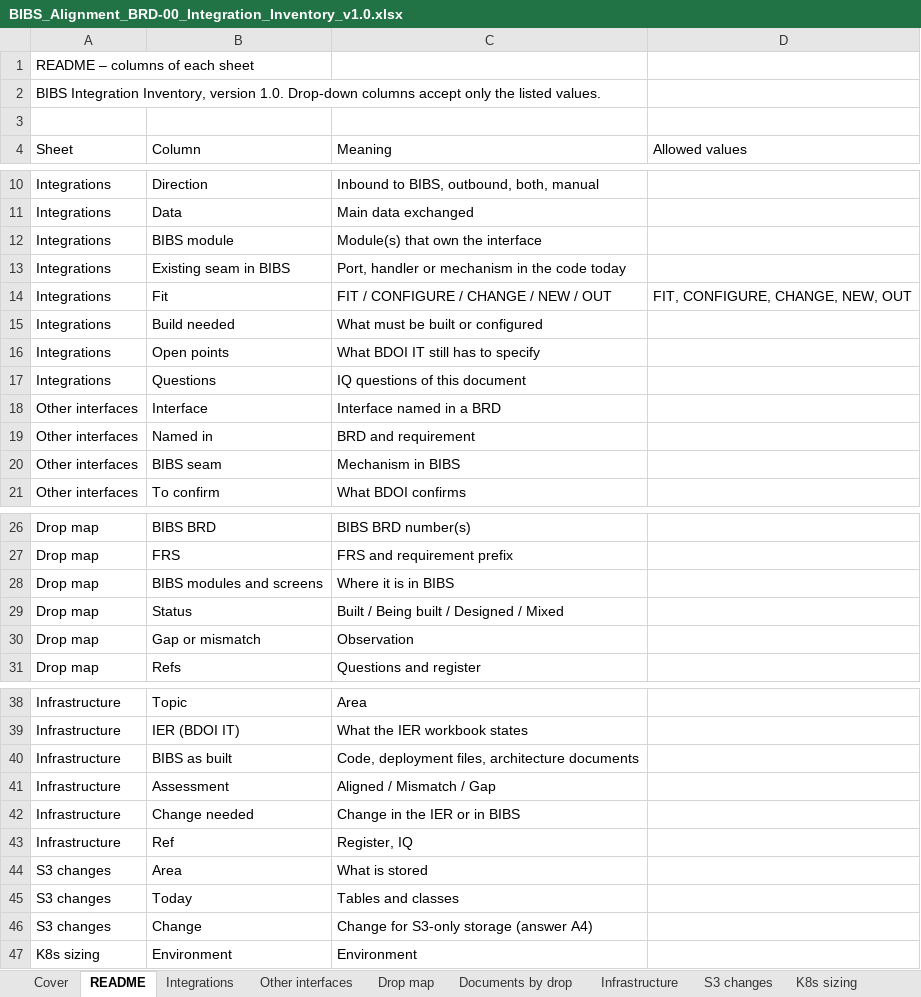
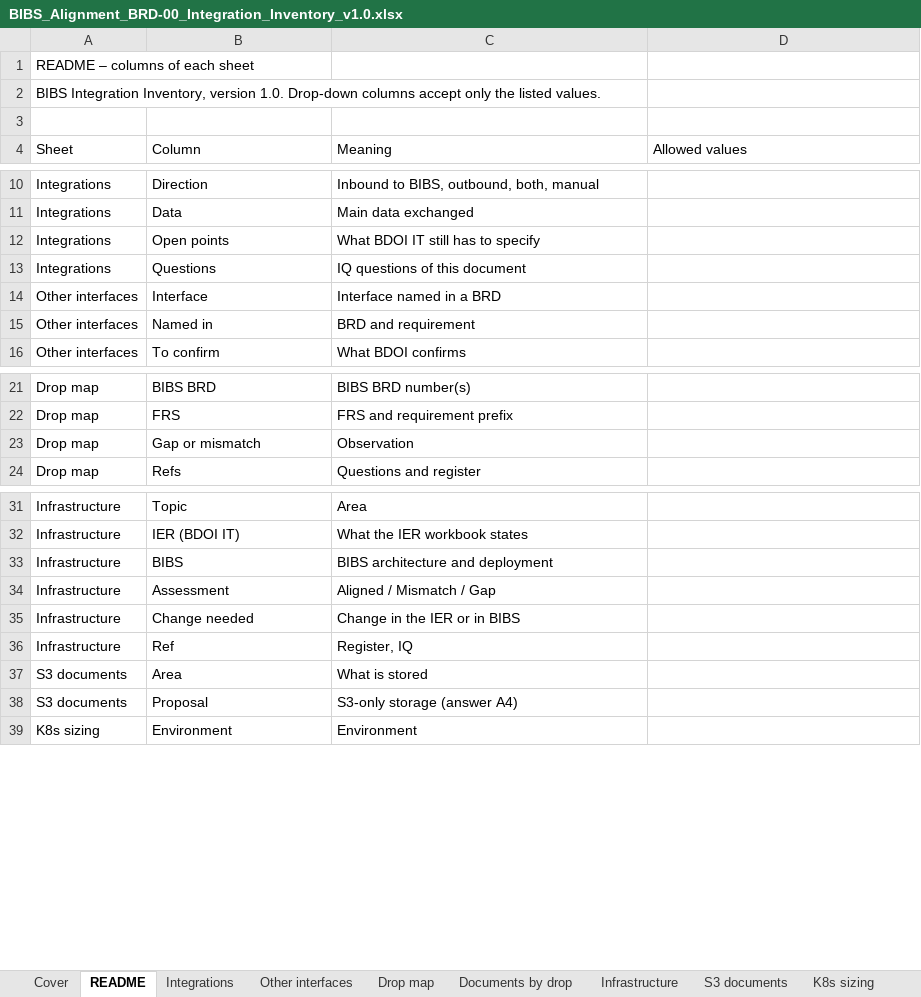
Before and after one commit to IortaTexhNXT-DEV/FinVerse, an Excel workbook: docs/deliverables/out/Programme/Alignment/BIBS_Alignment_BRD-00_Integration_Inventory_v1.0.xlsx, sheet README, drawn as a sheet; only a part is shown, gaps mark what is left out; values as stored, in another font and other column widths than the file's, no cell formats; removed rows and columns are numbered as before the commit, all else as after; the diff covers the shown part only; the diff names each change by its address in the sheet, - before the commit and + after, or states it on an @@ line.

```diff
--- a/docs/deliverables/out/Programme/Alignment/BIBS_Alignment_BRD-00_Integration_Inventory_v1.0.xlsx (sheet README)
+++ b/docs/deliverables/out/Programme/Alignment/BIBS_Alignment_BRD-00_Integration_Inventory_v1.0.xlsx (sheet README)
-sheet tab: S3 changes
+sheet tab: S3 documents
-row 12: Integrations | BIBS module | Module(s) that own the interface
-row 13: Integrations | Existing seam in BIBS | Port, handler or mechanism in the code today
-row 14: Integrations | Fit | FIT / CONFIGURE / CHANGE / NEW / OUT | FIT, CONFIGURE, CHANGE, NEW, OUT
-row 15: Integrations | Build needed | What must be built or configured
-row 20: Other interfaces | BIBS seam | Mechanism in BIBS
-row 28: Drop map | BIBS modules and screens | Where it is in BIBS
-row 29: Drop map | Status | Built / Being built / Designed / Mixed
-B33 (Column): BIBS as built
+B33 (Column): BIBS
-C33 (Meaning): Code, deployment files, architecture documents
+C33 (Meaning): BIBS architecture and deployment
-A37 (Sheet): S3 changes
+A37 (Sheet): S3 documents
-row 45: S3 changes | Today | Tables and classes
-row 46: S3 changes | Change | Change for S3-only storage (answer A4)
+row 38: S3 documents | Proposal | S3-only storage (answer A4)
```
Also changed, not shown: 1 removed row elsewhere in this sheet, sheet Timeline, sheet Drop map, sheet Cover, sheet Integrations, sheet S3 documents, sheet Infrastructure, 4 more sheets, cell formats, charts or pictures, 6 other files.
